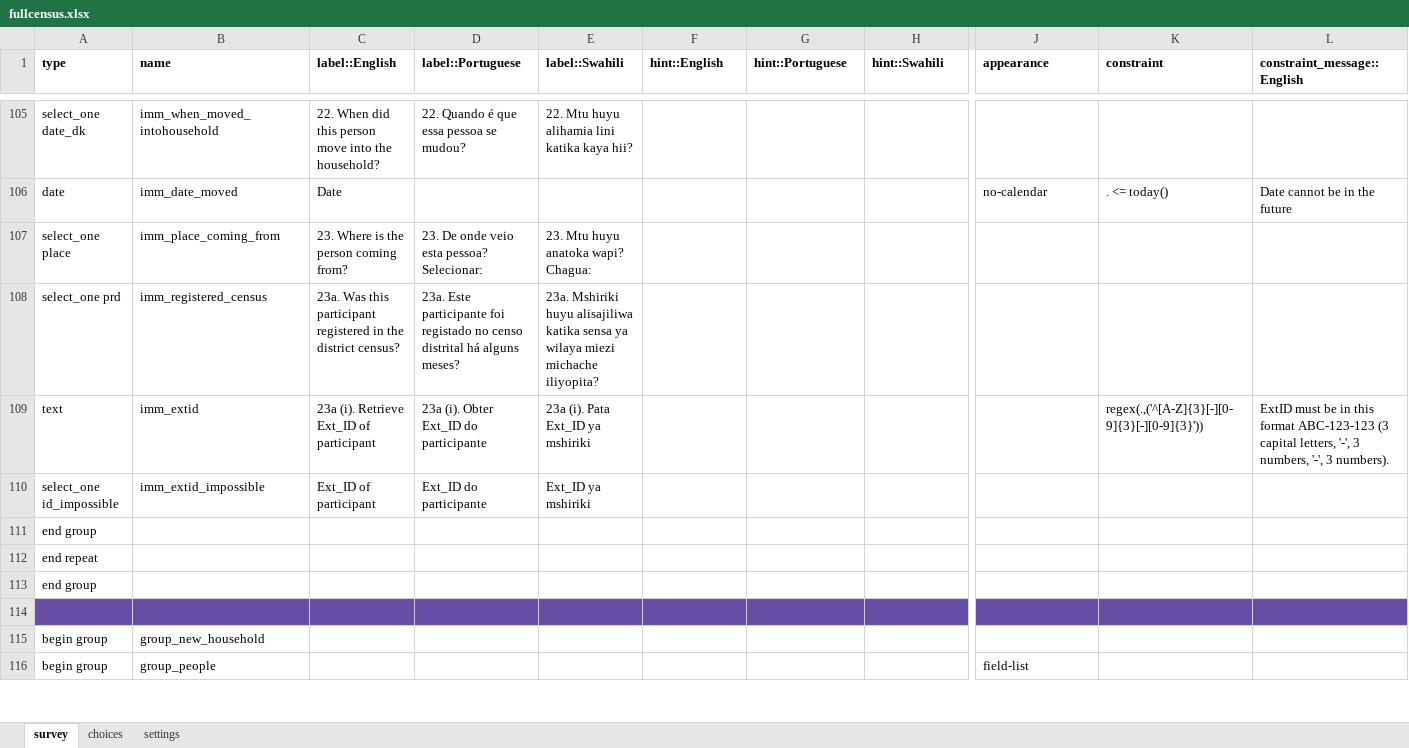
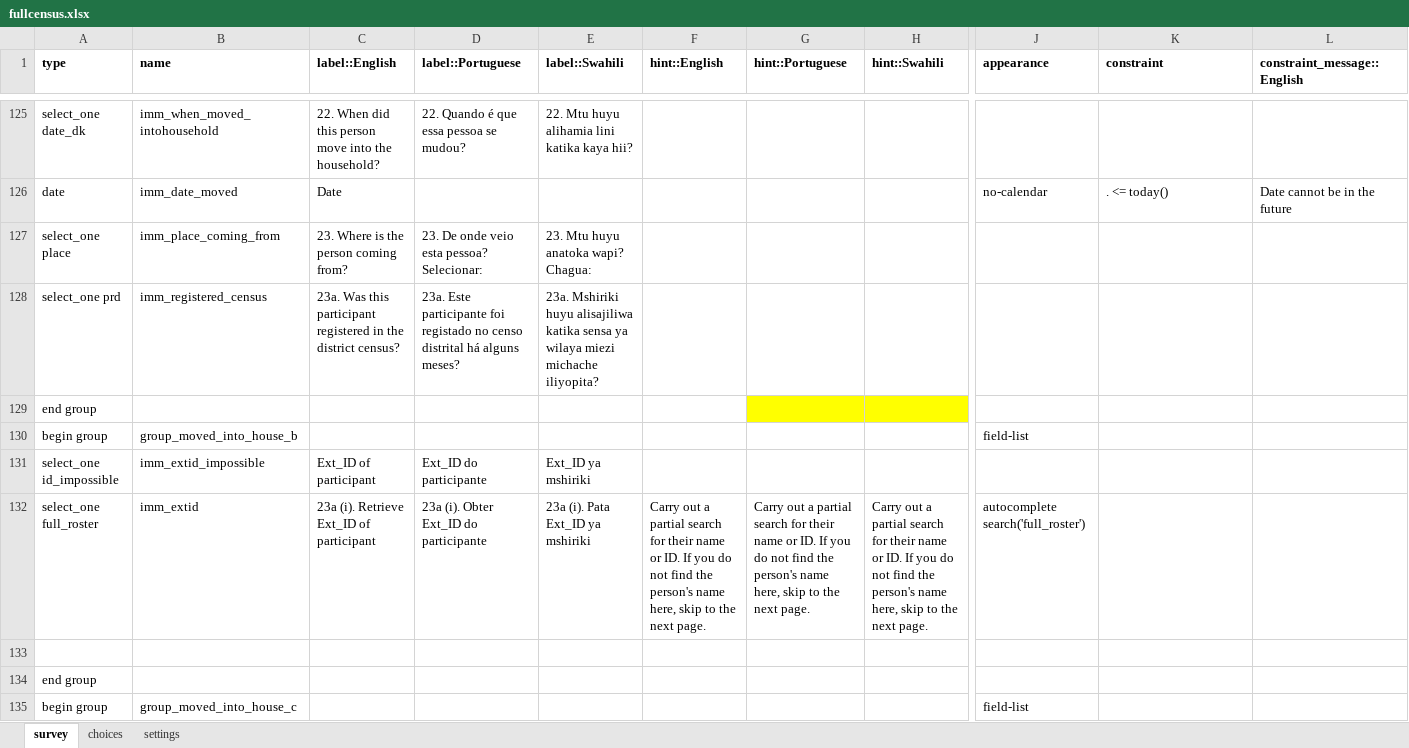
Before and after one commit to EldoElobolobo/bohemia, an Excel workbook: forms/fullcensus/fullcensus.xlsx, sheet survey, drawn as a sheet; only a part is shown, gaps mark what is left out; the shorter side is filled out with more unchanged rows; values as stored, in another font and other column widths than the file's, no borders; charts and pictures and conditional formats not drawn; removed rows and columns are numbered as before the commit, all else as after; rows hold the shown columns only; the diff covers the shown part only; the diff names each change by its address in the sheet, - before the commit and + after, or states it on an @@ line.

```diff
--- a/forms/fullcensus/fullcensus.xlsx (sheet survey)
+++ b/forms/fullcensus/fullcensus.xlsx (sheet survey)
-row 109: text | imm_extid | 23a (i). Retrieve Ext_ID of participant | 23a (i). Obter Ext_ID do participante | 23a (i). Pata Ext_ID ya mshiriki |  |  |  |  | regex(.,('^[A-Z]{3}[-][0-9]{3}[-][0-9]{3}')) | ExtID must be in this format ABC-123-123 (3 capital letters, '-', 3 numbers, '-', 3 numbers).
+row 129: end group
+row 130: begin group | group_moved_into_house_b |  |  |  |  |  |  | field-list
+row 132: select_one full_roster | imm_extid | 23a (i). Retrieve Ext_ID of participant | 23a (i). Obter Ext_ID do participante | 23a (i). Pata Ext_ID ya mshiriki | Carry out a partial search for their name or ID. If you do not find the person's name here, skip to the next page. | Carry out a partial search for their name or ID. If you do not find the person's name here, skip to the next page. | Carry out a partial search for their name or ID. If you do not find the person's name here, skip to the next page. | autocomplete search('full_roster')
+row 133: (empty)
+row 135: begin group | group_moved_into_house_c |  |  |  |  |  |  | field-list
```
Also changed, not shown: 27 added rows and 50 edited cells elsewhere in this sheet, sheet choices, sheet settings, 2 other files.
